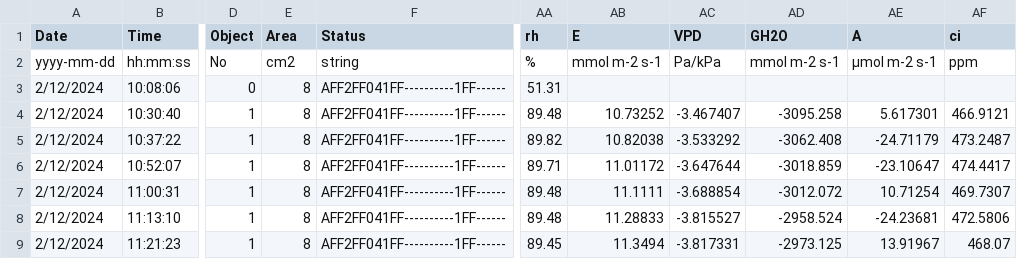
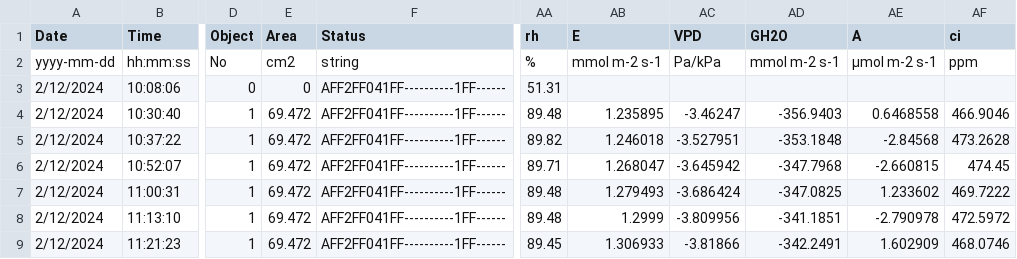
Before and after one commit to acolety/dissertation, a CSV file: data/lab/12022024.csv, drawn as a sheet; only a part is shown, gaps mark what is left out; the diff covers the shown part only; the diff names each change by its address in the sheet, - before the commit and + after, or states it on an @@ line.

```diff
--- a/data/lab/12022024.csv
+++ b/data/lab/12022024.csv
-E3 (Area): 8
+E3 (Area): 0
-E4:E9 (Area): 8
+E4:E9 (Area): 69.472
-AB4 (E): 10.73252
+AB4 (E): 1.235895
-AC4 (VPD): -3.467407
+AC4 (VPD): -3.46247
-AD4 (GH2O): -3095.258
+AD4 (GH2O): -356.9403
-AE4 (A): 5.617301
+AE4 (A): 0.6468558
-AF4 (ci): 466.9121
+AF4 (ci): 466.9046
-AB5 (E): 10.82038
+AB5 (E): 1.246018
-AC5 (VPD): -3.533292
+AC5 (VPD): -3.527951
-AD5 (GH2O): -3062.408
+AD5 (GH2O): -353.1848
-AE5 (A): -24.71179
+AE5 (A): -2.84568
-AF5 (ci): 473.2487
+AF5 (ci): 473.2628
-AB6 (E): 11.01172
+AB6 (E): 1.268047
-AC6 (VPD): -3.647644
+AC6 (VPD): -3.645942
-AD6 (GH2O): -3018.859
+AD6 (GH2O): -347.7968
-AE6 (A): -23.10647
+AE6 (A): -2.660815
-AF6 (ci): 474.4417
+AF6 (ci): 474.45
-AB7 (E): 11.1111
+AB7 (E): 1.279493
-AC7 (VPD): -3.688854
+AC7 (VPD): -3.686424
-AD7 (GH2O): -3012.072
+AD7 (GH2O): -347.0825
-AE7 (A): 10.71254
+AE7 (A): 1.233602
-AF7 (ci): 469.7307
+AF7 (ci): 469.7222
-AB8 (E): 11.28833
+AB8 (E): 1.2999
-AC8 (VPD): -3.815527
+AC8 (VPD): -3.809956
-AD8 (GH2O): -2958.524
+AD8 (GH2O): -341.1851
-AE8 (A): -24.23681
+AE8 (A): -2.790978
-AF8 (ci): 472.5806
+AF8 (ci): 472.5972
-AB9 (E): 11.3494
+AB9 (E): 1.306933
-AC9 (VPD): -3.817331
+AC9 (VPD): -3.81866
-AD9 (GH2O): -2973.125
+AD9 (GH2O): -342.2491
-AE9 (A): 13.91967
+AE9 (A): 1.602909
-AF9 (ci): 468.07
+AF9 (ci): 468.0746
```
Also changed, not shown: 108 edited cells elsewhere in this file, data/lab/14022024.csv, data/lab/15022024.csv, 9 other files.
